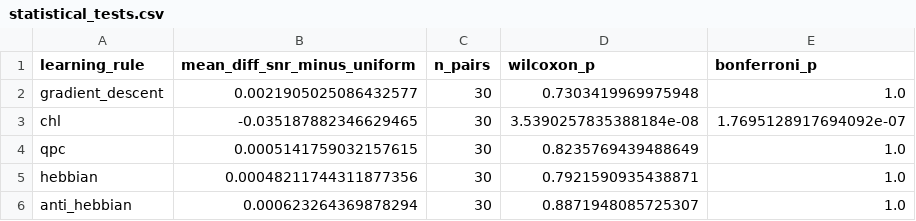
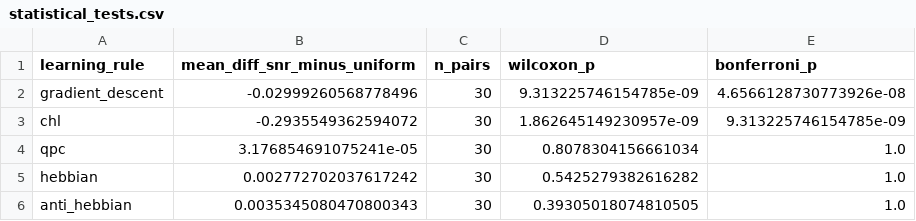
Before and after one commit to RameezAtif/avian-learning, a CSV file: results/baseline_go_cls_snr_lownoise/statistical_tests.csv, drawn as a sheet.

```diff
--- a/results/baseline_go_cls_snr_lownoise/statistical_tests.csv
+++ b/results/baseline_go_cls_snr_lownoise/statistical_tests.csv
@@ -1,6 +1,6 @@
 learning_rule,mean_diff_snr_minus_uniform,n_pairs,wilcoxon_p,bonferroni_p
-gradient_descent,0.0021905025086432577,30,0.7303419969975948,1.0
-chl,-0.035187882346629465,30,3.5390257835388184e-08,1.7695128917694092e-07
-qpc,0.0005141759032157615,30,0.8235769439488649,1.0
-hebbian,0.00048211744311877356,30,0.7921590935438871,1.0
-anti_hebbian,0.000623264369878294,30,0.8871948085725307,1.0
+gradient_descent,-0.02999260568778496,30,9.313225746154785e-09,4.6566128730773926e-08
+chl,-0.2935549362594072,30,1.862645149230957e-09,9.313225746154785e-09
+qpc,3.176854691075241e-05,30,0.8078304156661034,1.0
+hebbian,0.002772702037617242,30,0.5425279382616282,1.0
+anti_hebbian,0.0035345080470800343,30,0.39305018074810505,1.0
```
Also changed, not shown: results/baseline_go_cls_snr_lownoise/go_cls_snr_summary.csv, results/baseline_go_cls_snr_lownoise/summary_table.csv, 28 other files.
